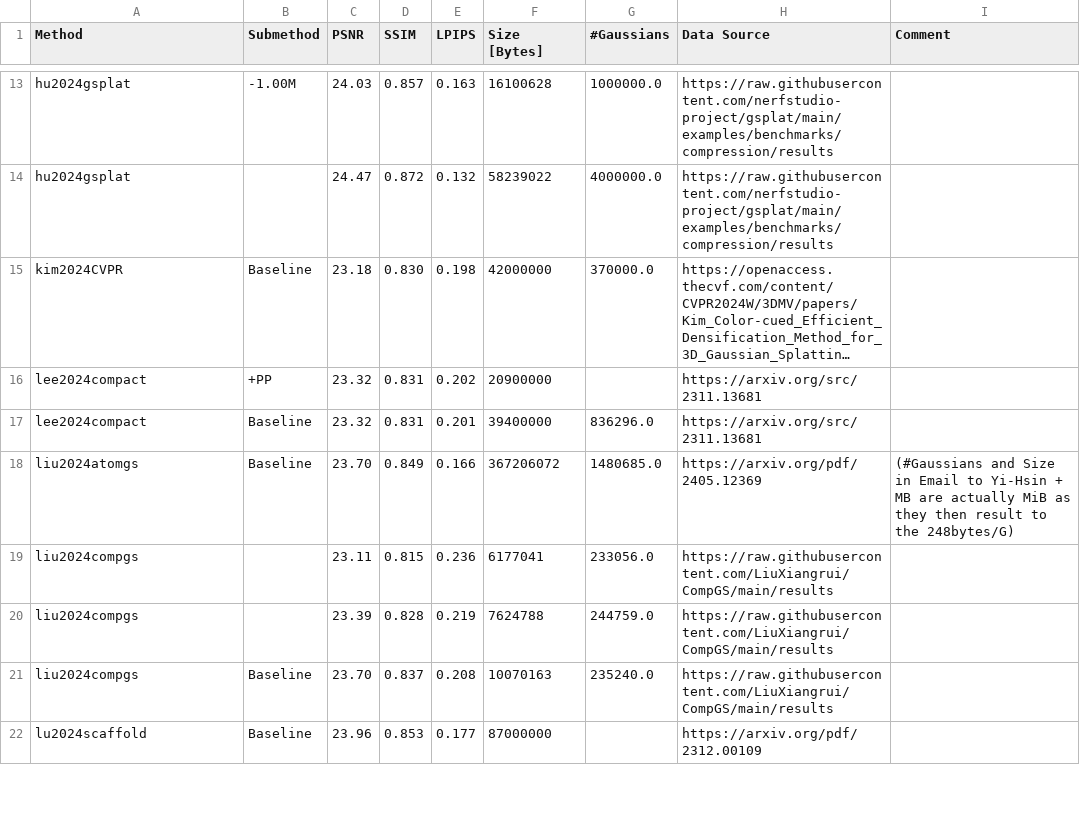
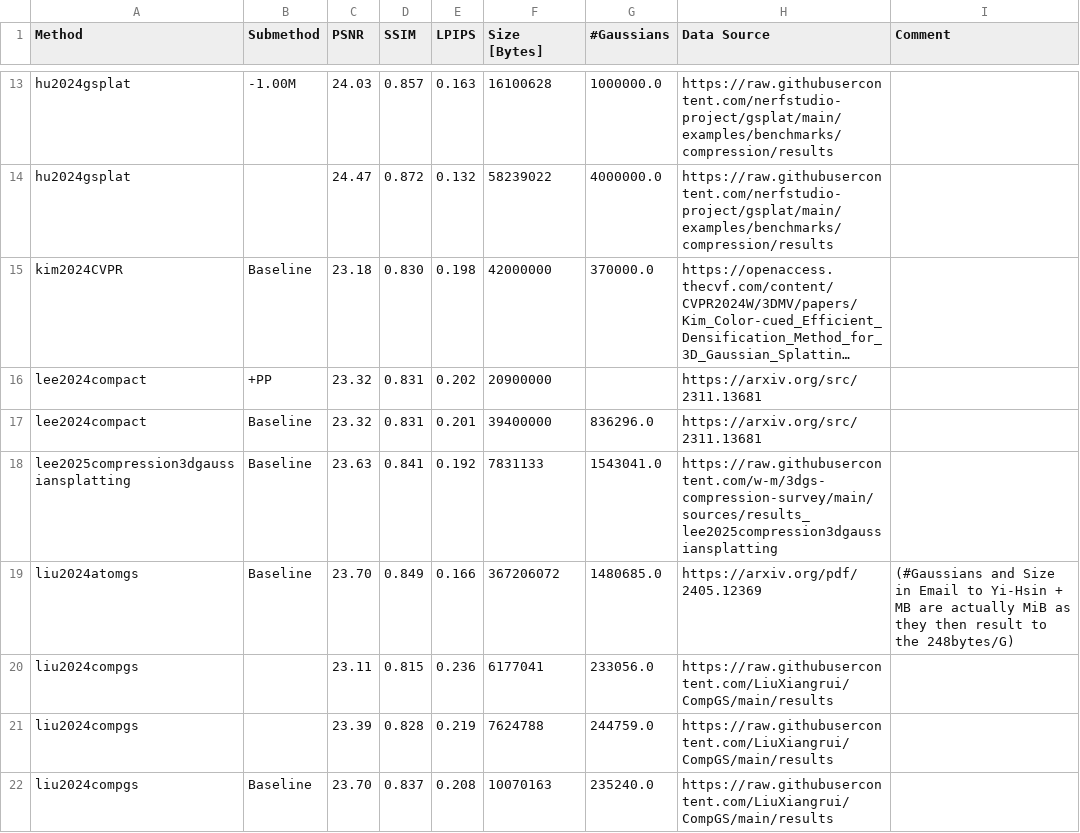
Before and after one commit to w-m/3dgs-compression-survey, a CSV file: results/TanksAndTemples.csv, drawn as a sheet; only a part is shown, gaps mark what is left out; the shorter side is filled out with more unchanged rows; long unchanged cells end in …; the diff names each change by its address in the sheet, - before the commit and + after, or states it on an @@ line.

```diff
--- a/results/TanksAndTemples.csv
+++ b/results/TanksAndTemples.csv
+row 18: lee2025compression3dgaussiansplatting | Baseline | 23.63 | 0.841 | 0.192 | 7831133 | 1543041.0 | https://raw.githubusercontent.com/w-m/3dgs-compression-survey/main/sources/results_lee2025compression3dgaussiansplatting
```
Also changed, not shown: results/DeepBlending.csv, results/MipNeRF360.csv, 1 other file.
